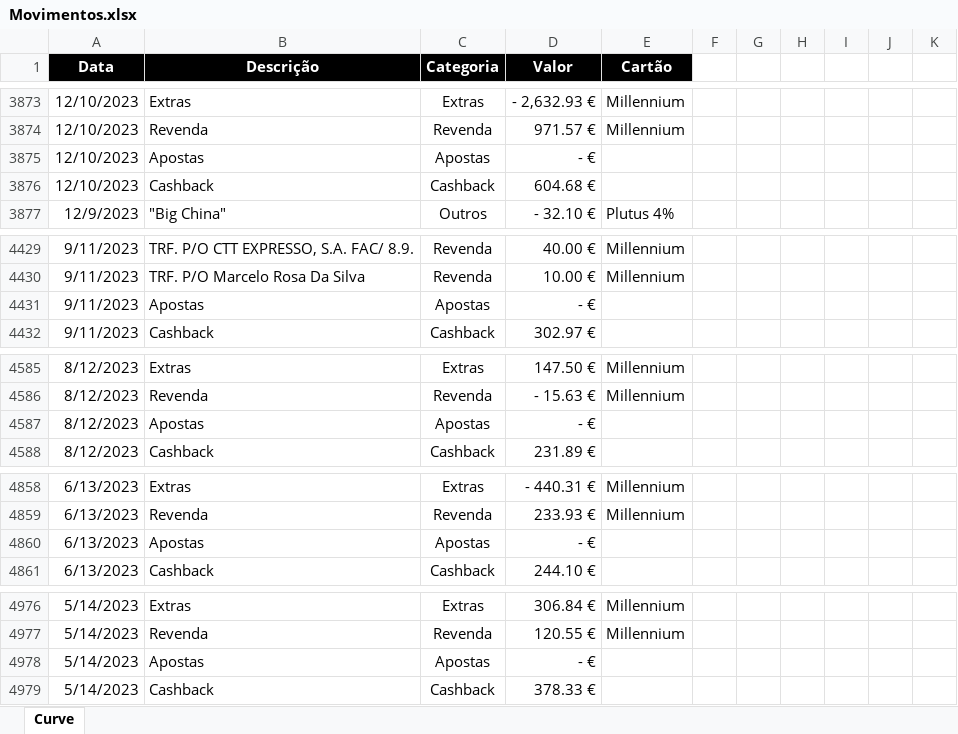
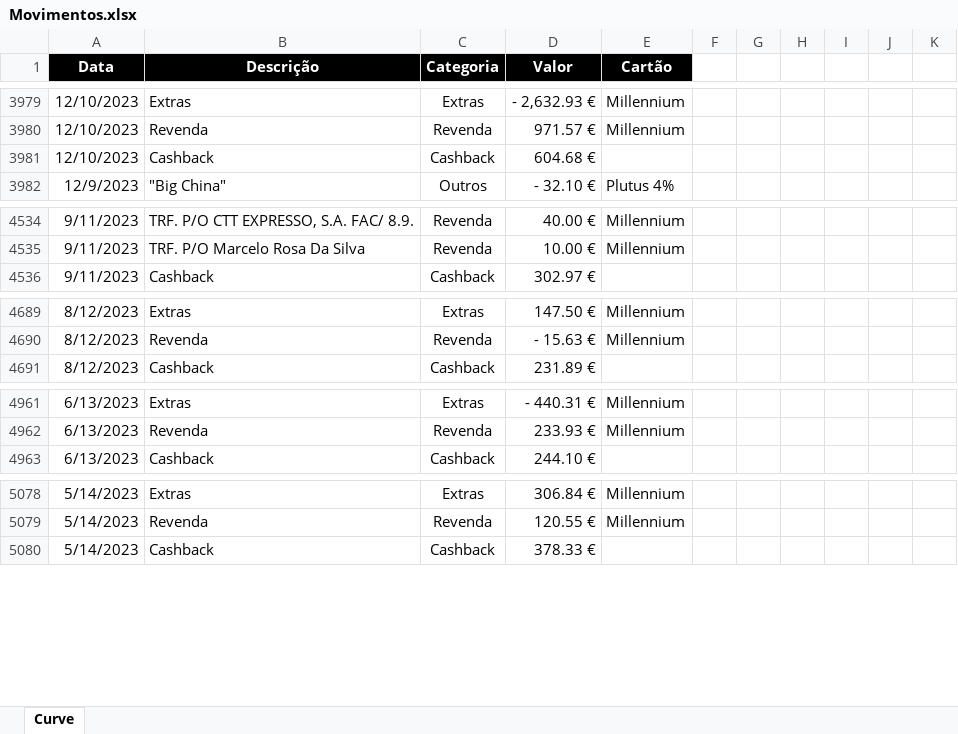
Before and after one commit to luishortipor/controlofinanceiro, an Excel workbook: Movimentos.xlsx, sheet Curve, drawn as a sheet; only a part is shown, gaps mark what is left out; values as stored, in another font and other column widths than the file's, no borders; charts and pictures not drawn; removed rows and columns are numbered as before the commit, all else as after; the diff covers the shown part only; the diff names each change by its address in the sheet, - before the commit and + after, or states it on an @@ line.

Commit message:
Add files via upload

```diff
--- a/Movimentos.xlsx (sheet Curve)
+++ b/Movimentos.xlsx (sheet Curve)
-row 3875: 12/10/2023 | Apostas | Apostas | - €
-row 4431: 9/11/2023 | Apostas | Apostas | - €
-row 4587: 8/12/2023 | Apostas | Apostas | - €
-row 4860: 6/13/2023 | Apostas | Apostas | - €
-row 4978: 5/14/2023 | Apostas | Apostas | - €
```
Also changed, not shown: 106 added rows elsewhere in this sheet, charts or pictures.
